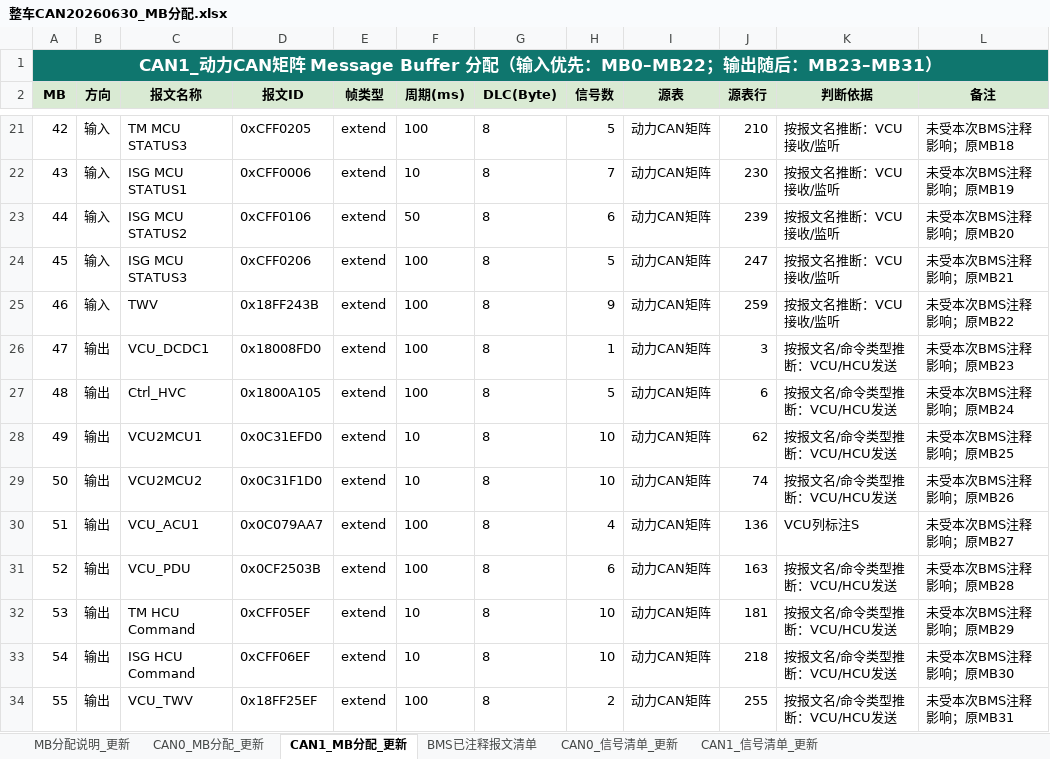
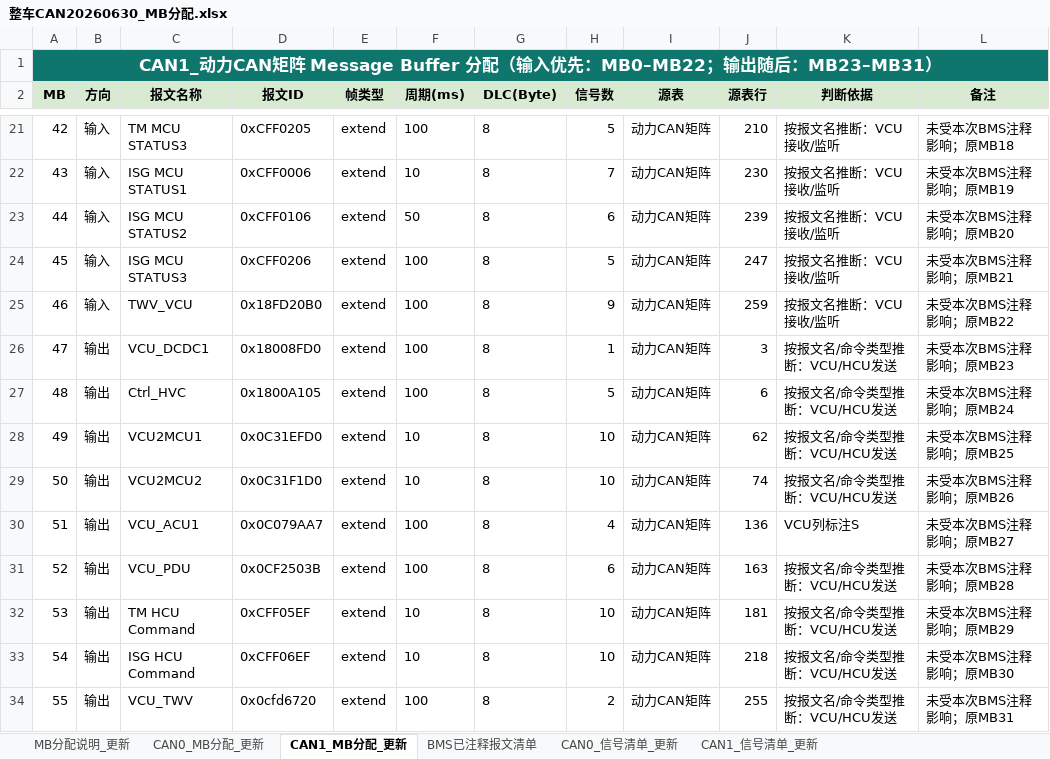
Before and after one commit to afaszvter/VCU_ZT, an Excel workbook: Module/MainModel/整车CAN20260630_MB分配.xlsx, sheet CAN1_MB分配_更新, drawn as a sheet; only a part is shown, gaps mark what is left out; values as stored, in another font and other column widths than the file's, no borders; conditional formats not drawn; the diff names each change by its address in the sheet, - before the commit and + after, or states it on an @@ line.

```diff
--- a/Module/MainModel/整车CAN20260630_MB分配.xlsx (sheet CAN1_MB分配_更新)
+++ b/Module/MainModel/整车CAN20260630_MB分配.xlsx (sheet CAN1_MB分配_更新)
-C25 (报文名称): TWV
+C25 (报文名称): TWV_VCU
-D25 (报文ID): 0x18FF243B
+D25 (报文ID): 0x18FD20B0
-D34 (报文ID): 0x18FF25EF
+D34 (报文ID): 0x0cfd6720
```
Also changed, not shown: sheet CAN0_MB分配_更新, 47 other files.
